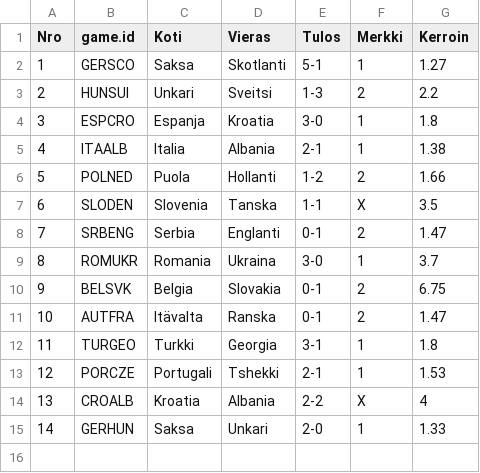
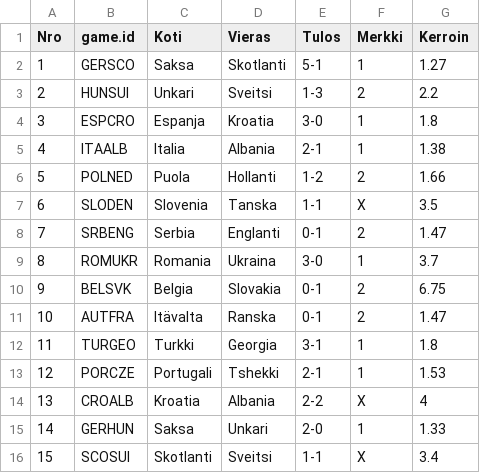
Before and after one commit to joniok/emveikkaus2024, a CSV file: points/evaluation.csv, drawn as a sheet; the diff names each change by its address in the sheet, - before the commit and + after, or states it on an @@ line.

Commit message:
Points from SCO-SUI.

```diff
--- a/points/evaluation.csv
+++ b/points/evaluation.csv
+row 16: 15 | SCOSUI | Skotlanti | Sveitsi | 1-1 | X | 3.4
```
Also changed, not shown: 1 other file.
